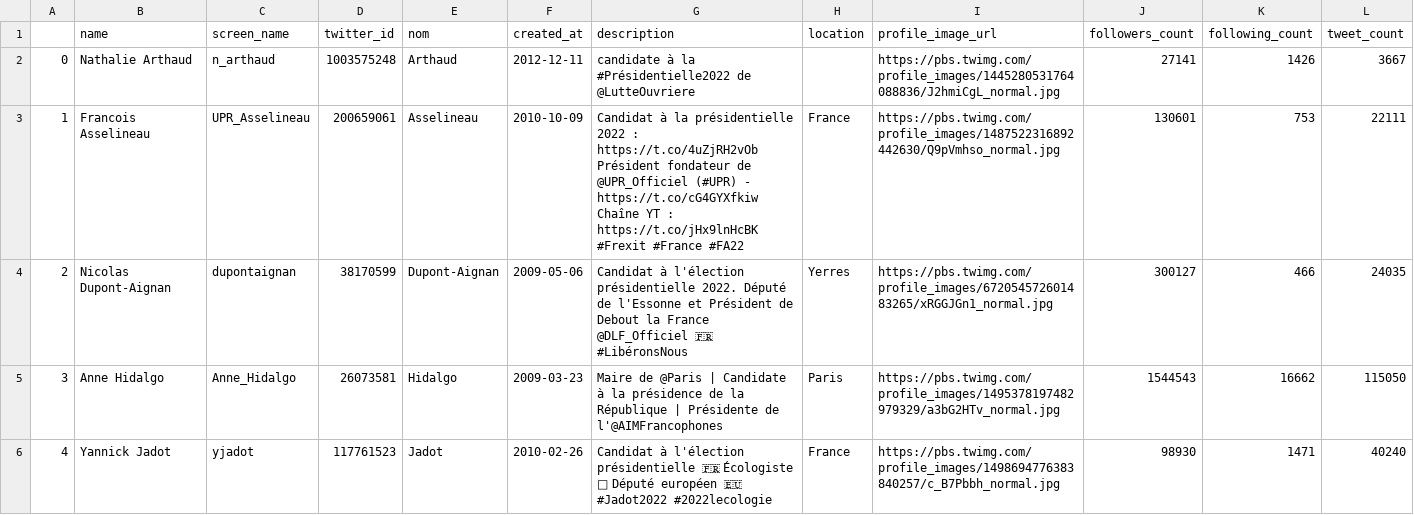
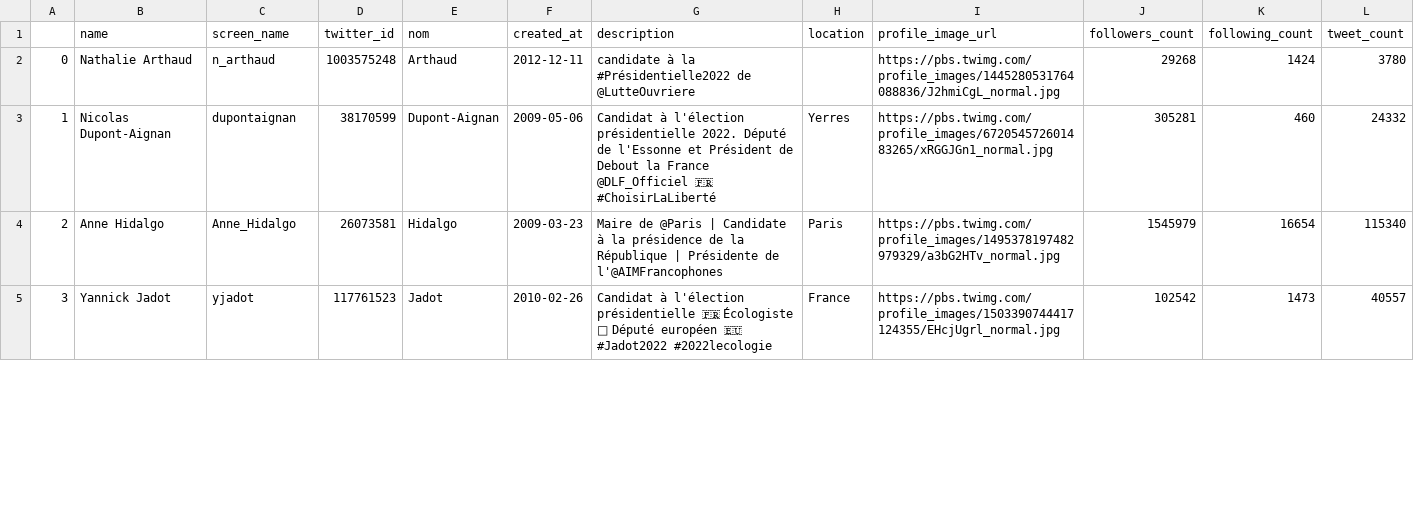
Before and after one commit to vinceorchard/twitter-elections-streamlit, a CSV file: data/candidates_account_list.csv, drawn as a sheet; only a part is shown; removed rows and columns are numbered as before the commit, all else as after; ↵ is a line break in a cell; the diff covers the shown part only; the diff names each change by its address in the sheet, - before the commit and + after, or states it on an @@ line.

Commit message:
update datasets and layout of the platform

```diff
--- a/data/candidates_account_list.csv
+++ b/data/candidates_account_list.csv
-J2 (followers_count): 27141
+J2 (followers_count): 29268
-K2 (following_count): 1426
+K2 (following_count): 1424
-L2 (tweet_count): 3667
+L2 (tweet_count): 3780
-row 3: 1 | Francois Asselineau | UPR_Asselineau | 200659061 | Asselineau | 2010-10-09 | Candidat à la présidentielle 2022 : https://t.co/4uZjRH2vOb ↵ Président fondateur de @UPR_Officiel (#UPR) - https://t.co/cG4GYXfkiw ↵ Chaîne YT : https://t.co/jHx9lnHcBK #Frexit #France #FA22 | France | https://pbs.twimg.com/profile_images/1487522316892442630/Q9pVmhso_normal.jpg | 130601 | 753 | 22111
@@ column A renumbered from row 3 down @@
-G3 (description): …@DLF_Officiel 🇫🇷 #LibéronsNous
+G3 (description): …@DLF_Officiel 🇫🇷 #ChoisirLaLiberté
-J3 (followers_count): 300127
+J3 (followers_count): 305281
-K3 (following_count): 466
+K3 (following_count): 460
-L3 (tweet_count): 24035
+L3 (tweet_count): 24332
-J4 (followers_count): 1544543
+J4 (followers_count): 1545979
-K4 (following_count): 16662
+K4 (following_count): 16654
-L4 (tweet_count): 115050
+L4 (tweet_count): 115340
-I5 (profile_image_url): https://pbs.twimg.com/profile_images/1498694776383840257/c_B7Pbbh_normal.jpg
+I5 (profile_image_url): https://pbs.twimg.com/profile_images/1503390744417124355/EHcjUgrl_normal.jpg
-J5 (followers_count): 98930
+J5 (followers_count): 102542
-K5 (following_count): 1471
+K5 (following_count): 1473
-L5 (tweet_count): 40240
+L5 (tweet_count): 40557
```
Also changed, not shown: 1 added row, 3 removed rows and 25 edited cells elsewhere in this file, data/df_nb_tweets_week.csv, 12 other files.
